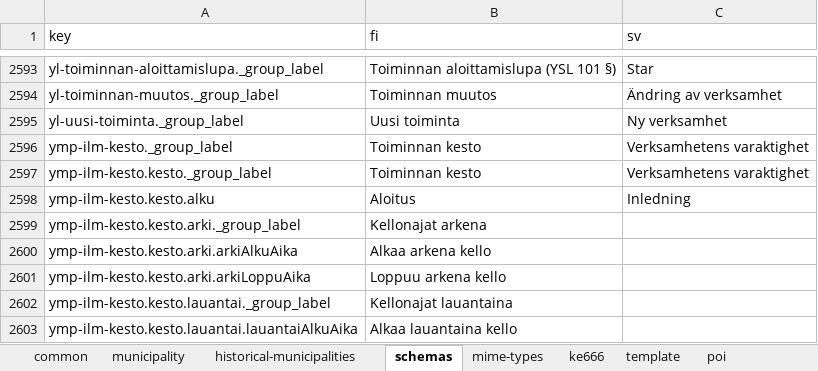
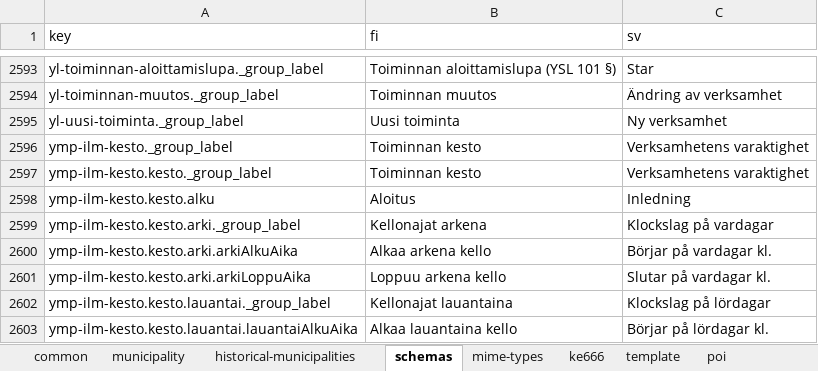
Before and after one commit to lupapiste/lupapiste, an Excel workbook: resources/i18n.xlsx, sheet schemas, drawn as a sheet; only a part is shown, gaps mark what is left out; values as stored, in another font and other column widths than the file's, no cell formats; conditional formats not drawn; the diff covers the shown part only; the diff names each change by its address in the sheet, - before the commit and + after, or states it on an @@ line.

Commit message:
added translations

```diff
--- a/resources/i18n.xlsx (sheet schemas)
+++ b/resources/i18n.xlsx (sheet schemas)
-C2599 (sv): (empty)
+C2599 (sv): Klockslag på vardagar
-C2600 (sv): (empty)
+C2600 (sv): Börjar på vardagar kl.
-C2601 (sv): (empty)
+C2601 (sv): Slutar på vardagar kl.
-C2602 (sv): (empty)
+C2602 (sv): Klockslag på lördagar
-C2603 (sv): (empty)
+C2603 (sv): Börjar på lördagar kl.
```
Also changed, not shown: 24 edited cells elsewhere in this sheet, sheet common, cell formats.
